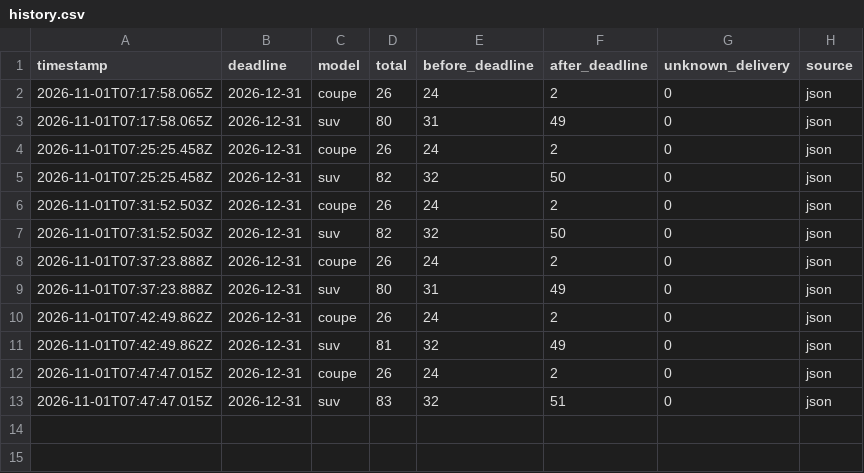
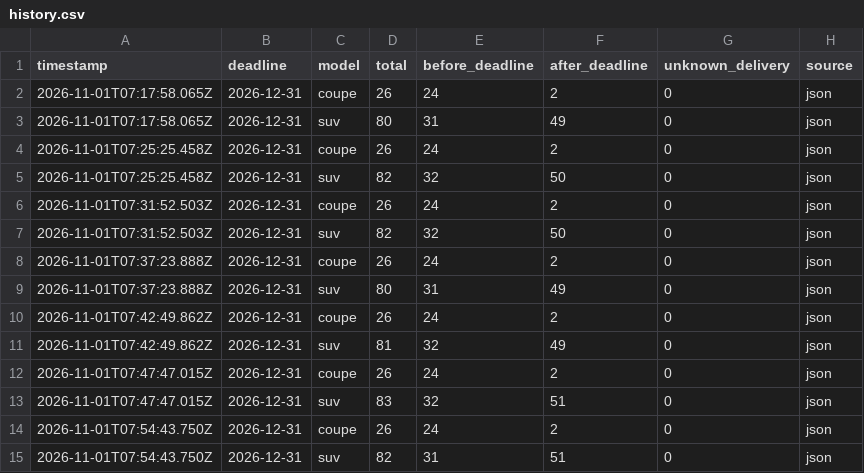
Before and after one commit to stratosferik/Polestar, a CSV file: data/history.csv, drawn as a sheet; the diff names each change by its address in the sheet, - before the commit and + after, or states it on an @@ line.

```diff
--- a/data/history.csv
+++ b/data/history.csv
+row 14: 2026-11-01T07:54:43.750Z | 2026-12-31 | coupe | 26 | 24 | 2 | 0 | json
+row 15: 2026-11-01T07:54:43.750Z | 2026-12-31 | suv | 82 | 31 | 51 | 0 | json
```
Also changed, not shown: 2 other files.
